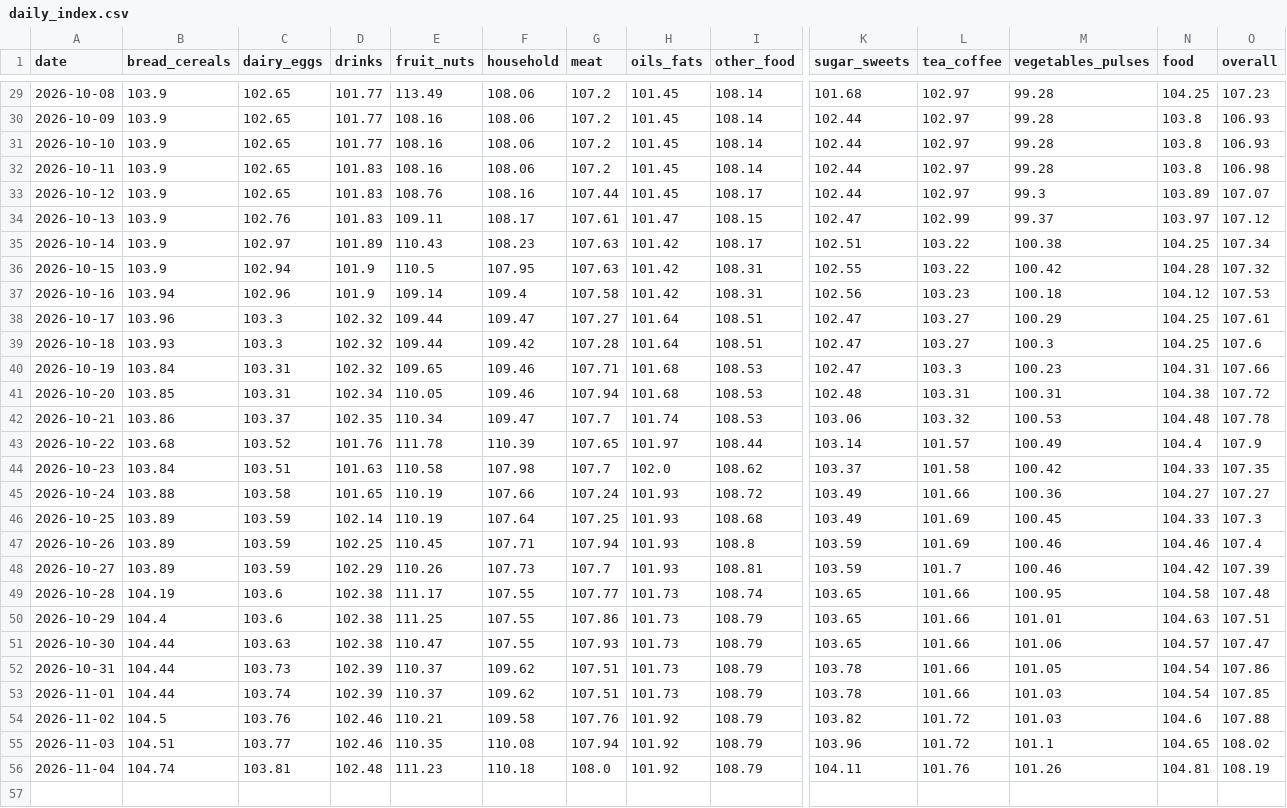
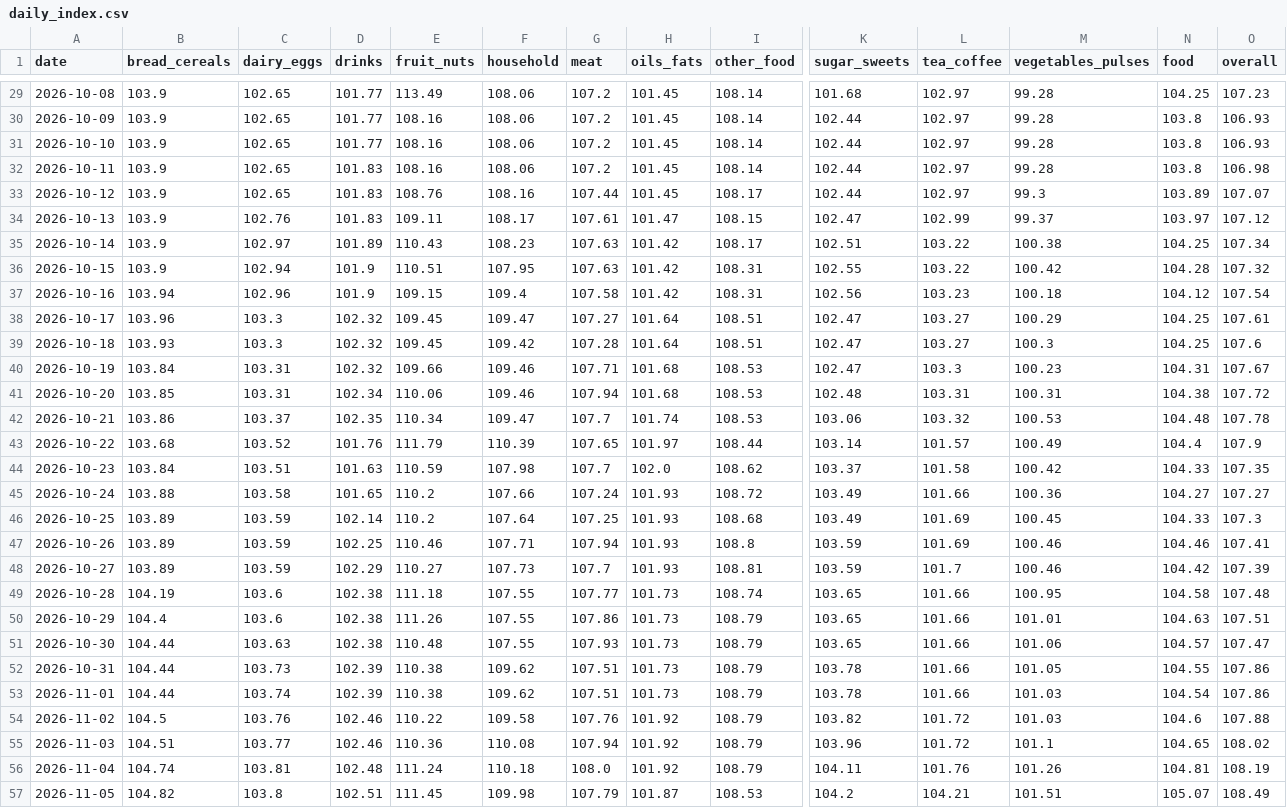
Before and after one commit to arda-sahin0/inflation-tracker, a CSV file: data/index/tr/daily_index.csv, drawn as a sheet; only a part is shown, gaps mark what is left out; rows hold the shown columns only; the diff names each change by its address in the sheet, - before the commit and + after, or states it on an @@ line.

```diff
--- a/data/index/tr/daily_index.csv
+++ b/data/index/tr/daily_index.csv
-E36 (fruit_nuts): 110.5
+E36 (fruit_nuts): 110.51
-E37 (fruit_nuts): 109.14
+E37 (fruit_nuts): 109.15
-O37 (overall): 107.53
+O37 (overall): 107.54
-E38:E39 (fruit_nuts): 109.44
+E38:E39 (fruit_nuts): 109.45
-E40 (fruit_nuts): 109.65
+E40 (fruit_nuts): 109.66
-O40 (overall): 107.66
+O40 (overall): 107.67
-E41 (fruit_nuts): 110.05
+E41 (fruit_nuts): 110.06
-E43 (fruit_nuts): 111.78
+E43 (fruit_nuts): 111.79
-E44 (fruit_nuts): 110.58
+E44 (fruit_nuts): 110.59
-E45:E46 (fruit_nuts): 110.19
+E45:E46 (fruit_nuts): 110.2
-E47 (fruit_nuts): 110.45
+E47 (fruit_nuts): 110.46
-O47 (overall): 107.4
+O47 (overall): 107.41
-E48 (fruit_nuts): 110.26
+E48 (fruit_nuts): 110.27
-E49 (fruit_nuts): 111.17
+E49 (fruit_nuts): 111.18
-E50 (fruit_nuts): 111.25
+E50 (fruit_nuts): 111.26
-E51 (fruit_nuts): 110.47
+E51 (fruit_nuts): 110.48
-E52:E53 (fruit_nuts): 110.37
+E52:E53 (fruit_nuts): 110.38
-N52 (food): 104.54
+N52 (food): 104.55
-O53 (overall): 107.85
+O53 (overall): 107.86
-E54 (fruit_nuts): 110.21
+E54 (fruit_nuts): 110.22
-E55 (fruit_nuts): 110.35
+E55 (fruit_nuts): 110.36
-E56 (fruit_nuts): 111.23
+E56 (fruit_nuts): 111.24
+row 57: 2026-11-05 | 104.82 | 103.8 | 102.51 | 111.45 | 109.98 | 107.79 | 101.87 | 108.53 | 104.2 | 104.21 | 101.51 | 105.07 | 108.49
```
Also changed, not shown: data/index/tr/product_changes.csv, data/index/tr/store_index.csv, 4 other files.
